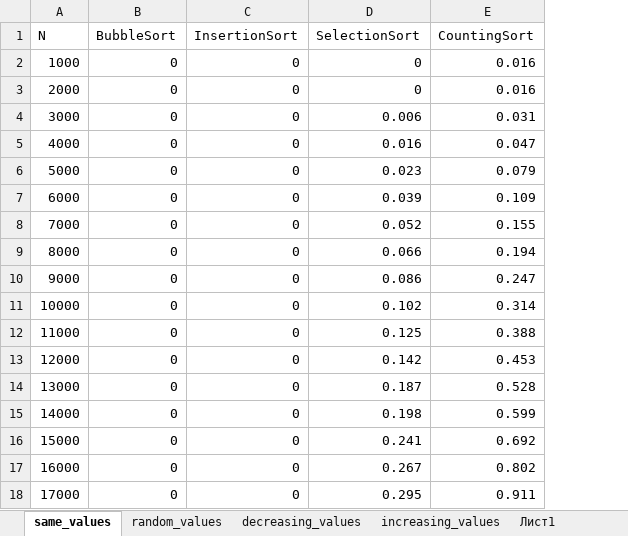
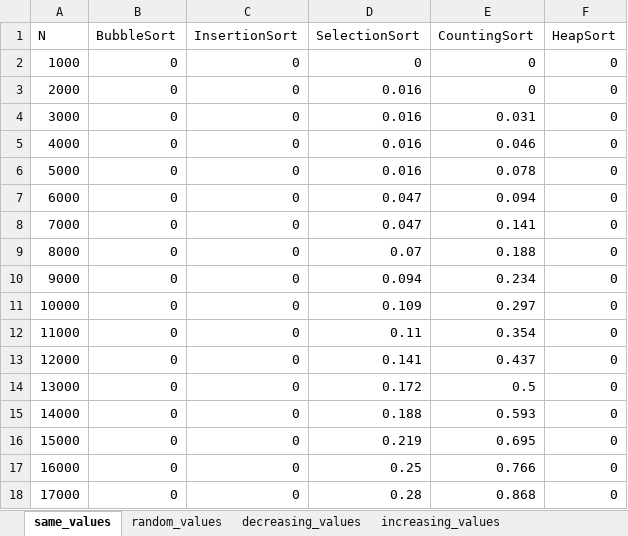
Before and after one commit to DenDen039/data_structs, an Excel workbook: Lab 2/graphs/graphs.xlsx, sheet same_values, drawn as a sheet; only a part is shown; values as stored, in another font and other column widths than the file's, no borders; charts and pictures not drawn; the diff covers the shown part only; the diff names each change by its address in the sheet, - before the commit and + after, or states it on an @@ line.

```diff
--- a/Lab 2/graphs/graphs.xlsx (sheet same_values)
+++ b/Lab 2/graphs/graphs.xlsx (sheet same_values)
-sheet tab: Лист1
+column F (HeapSort), rows 2-18: all 0
-E2:E3 (CountingSort): 0.016
+E2:E3 (CountingSort): 0
-D3 (SelectionSort): 0
+D3 (SelectionSort): 0.016
-D4 (SelectionSort): 0.006
+D4 (SelectionSort): 0.016
-E5 (CountingSort): 0.047
+E5 (CountingSort): 0.046
-D6 (SelectionSort): 0.023
+D6 (SelectionSort): 0.016
-E6 (CountingSort): 0.079
+E6 (CountingSort): 0.078
-D7 (SelectionSort): 0.039
+D7 (SelectionSort): 0.047
-E7 (CountingSort): 0.109
+E7 (CountingSort): 0.094
-D8 (SelectionSort): 0.052
+D8 (SelectionSort): 0.047
-E8 (CountingSort): 0.155
+E8 (CountingSort): 0.141
-D9 (SelectionSort): 0.066
+D9 (SelectionSort): 0.07
-E9 (CountingSort): 0.194
+E9 (CountingSort): 0.188
-D10 (SelectionSort): 0.086
+D10 (SelectionSort): 0.094
-E10 (CountingSort): 0.247
+E10 (CountingSort): 0.234
-D11 (SelectionSort): 0.102
+D11 (SelectionSort): 0.109
-E11 (CountingSort): 0.314
+E11 (CountingSort): 0.297
-D12 (SelectionSort): 0.125
+D12 (SelectionSort): 0.11
-E12 (CountingSort): 0.388
+E12 (CountingSort): 0.354
-D13 (SelectionSort): 0.142
+D13 (SelectionSort): 0.141
-E13 (CountingSort): 0.453
+E13 (CountingSort): 0.437
-D14 (SelectionSort): 0.187
+D14 (SelectionSort): 0.172
-E14 (CountingSort): 0.528
+E14 (CountingSort): 0.5
-D15 (SelectionSort): 0.198
+D15 (SelectionSort): 0.188
-E15 (CountingSort): 0.599
+E15 (CountingSort): 0.593
-D16 (SelectionSort): 0.241
+D16 (SelectionSort): 0.219
-E16 (CountingSort): 0.692
+E16 (CountingSort): 0.695
-D17 (SelectionSort): 0.267
+D17 (SelectionSort): 0.25
-E17 (CountingSort): 0.802
+E17 (CountingSort): 0.766
-D18 (SelectionSort): 0.295
+D18 (SelectionSort): 0.28
-E18 (CountingSort): 0.911
+E18 (CountingSort): 0.868
```
Also changed, not shown: 1 added row and 33 edited cells elsewhere in this sheet, sheet random_values, sheet decreasing_values, sheet increasing_values, charts or pictures, 1 other file.
